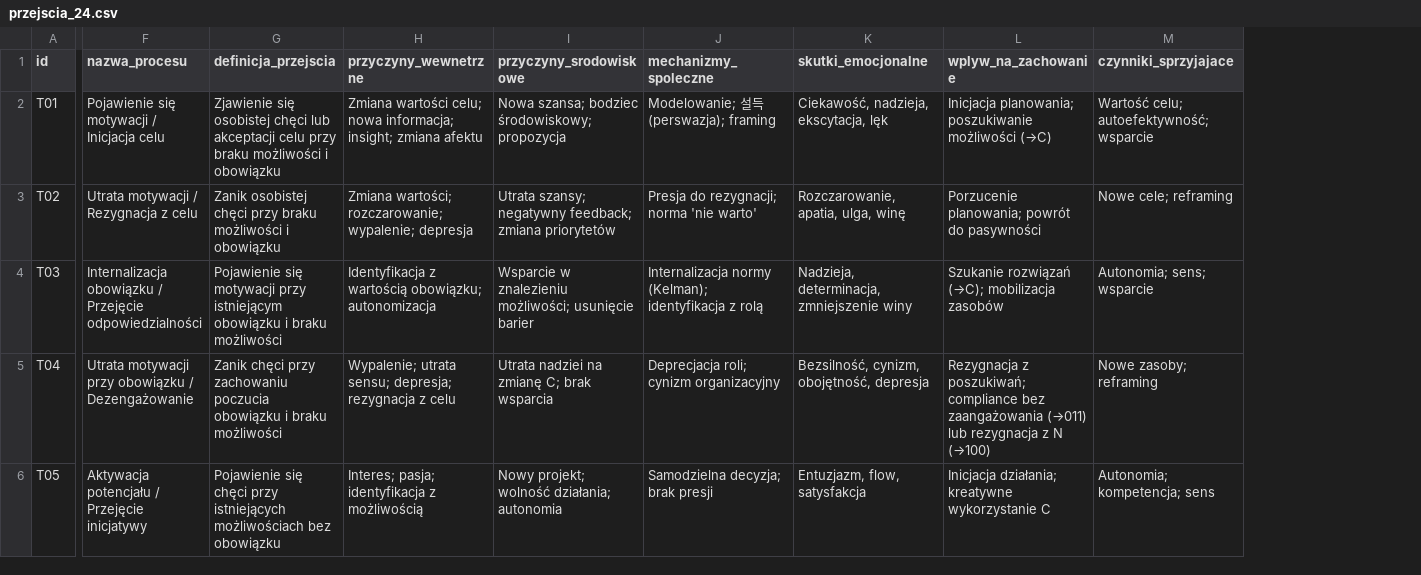
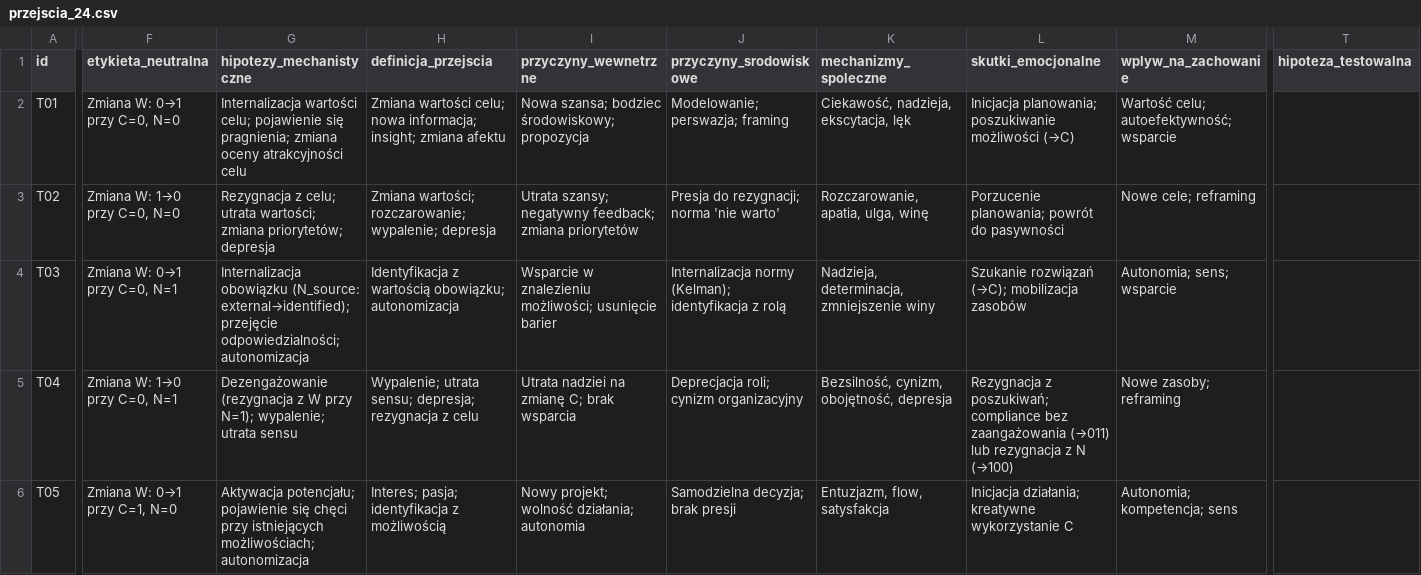
Before and after one commit to PeterPirog/DMTR, a CSV file: model/przejscia_24.csv, drawn as a sheet; only a part is shown, gaps mark what is left out; removed rows and columns are numbered as before the commit, all else as after; the diff covers the shown part only; the diff names each change by its address in the sheet, - before the commit and + after, or states it on an @@ line.

```diff
--- a/model/przejscia_24.csv
+++ b/model/przejscia_24.csv
-column F (nazwa_procesu), rows 2-6: Pojawienie się motywacji / Inicjacja celu | Utrata motywacji / Rezygnacja z celu | Internalizacja obowiązku / Przejęcie odpowiedzialności | Utrata motywacji przy obowiązku / Dezengażowanie | Aktywacja potencjału / Przejęcie inicjatywy
-column G (definicja_przejscia), rows 2-6: Zjawienie się osobistej chęci lub akceptacji celu przy braku możliwości i obowiązku | Zanik osobistej chęci przy braku możliwości i obowiązku | Pojawienie się motywacji przy istniejącym obowiązku i braku możliwości | Zanik chęci przy zachowaniu poczucia obowiązku i braku możliwości | Pojawienie się chęci przy istniejących możliwościach bez obowiązku
+column F (etykieta_neutralna), rows 2-6: Zmiana W: 0→1 przy C=0, N=0 | Zmiana W: 1→0 przy C=0, N=0 | Zmiana W: 0→1 przy C=0, N=1 | Zmiana W: 1→0 przy C=0, N=1 | Zmiana W: 0→1 przy C=1, N=0
+column G (hipotezy_mechanistyczne), rows 2-6: Internalizacja wartości celu; pojawienie się pragnienia; zmiana oceny atrakcyjności celu | Rezygnacja z celu; utrata wartości; zmiana priorytetów; depresja | Internalizacja obowiązku (N_source: external→identified); przejęcie odpowiedzialności; autonomizacja | Dezengażowanie (rezygnacja z W przy N=1); wypalenie; utrata sensu | Aktywacja potencjału; pojawienie się chęci przy istniejących możliwościach; autonomizacja
+column T (hipoteza_testowalna), empty
-H1: przyczyny_wewnetrzne
+H1: definicja_przejscia
-I1: przyczyny_srodowiskowe
+I1: przyczyny_wewnetrzne
-J1: mechanizmy_spoleczne
+J1: przyczyny_srodowiskowe
-K1: skutki_emocjonalne
+K1: mechanizmy_spoleczne
-L1: wplyw_na_zachowanie
+L1: skutki_emocjonalne
-M1: czynniki_sprzyjajace
+M1: wplyw_na_zachowanie
-J2 (przyczyny_srodowiskowe): Modelowanie; 설득 (perswazja); framing
+J2 (przyczyny_srodowiskowe): Modelowanie; perswazja; framing
```
Also changed, not shown: 8 edited cells elsewhere in this file, model/stany.csv, 17 other files.
